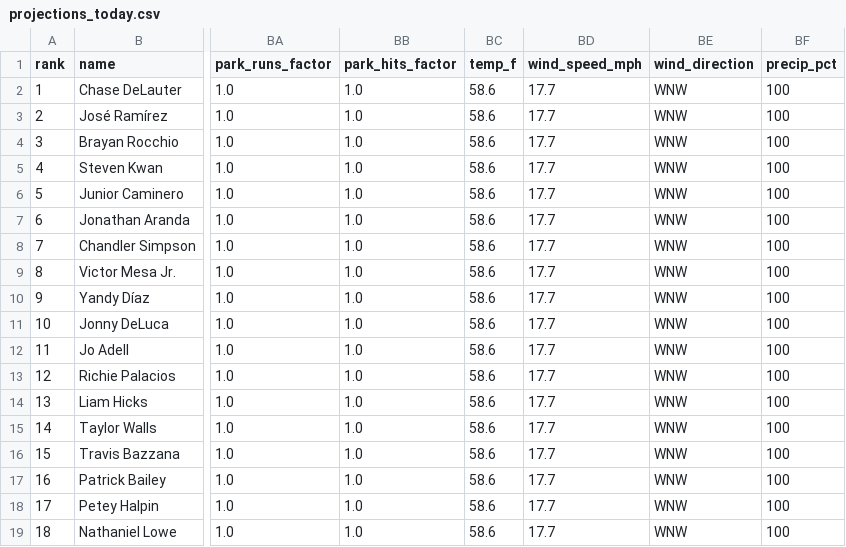
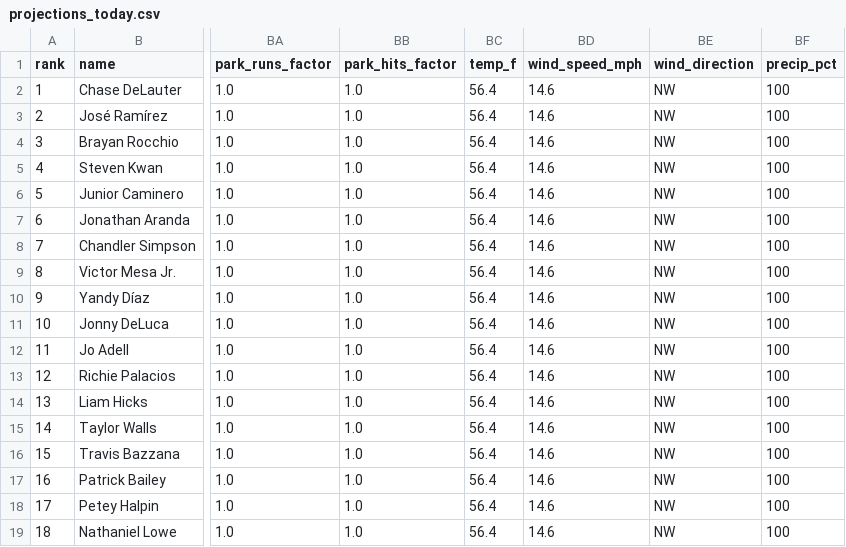
Before and after one commit to macassvic-cmd/mlb-fantasy, a CSV file: output/projections_today.csv, drawn as a sheet; only a part is shown, gaps mark what is left out; the diff names each change by its address in the sheet, - before the commit and + after, or states it on an @@ line.

```diff
--- a/output/projections_today.csv
+++ b/output/projections_today.csv
-BC2:BC19 (temp_f): 58.6
+BC2:BC19 (temp_f): 56.4
-BD2:BD19 (wind_speed_mph): 17.7
+BD2:BD19 (wind_speed_mph): 14.6
-BE2:BE19 (wind_direction): WNW
+BE2:BE19 (wind_direction): NW
```
Also changed, not shown: 5 other files.
